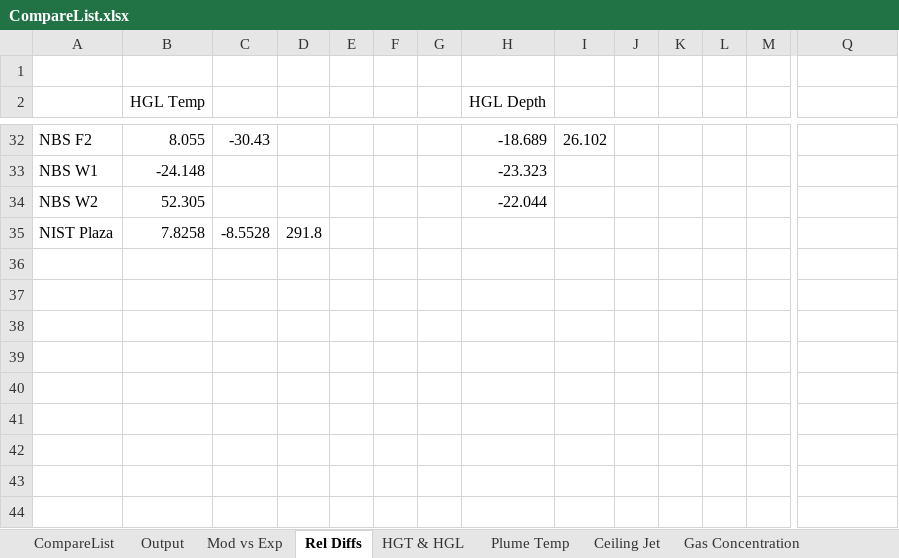
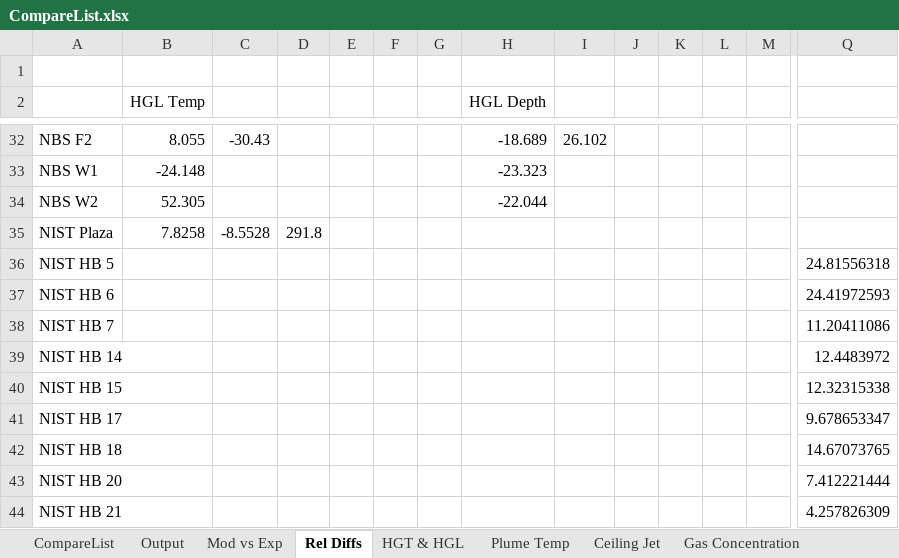
Before and after one commit to firesmokebot/cfast, an Excel workbook: Validation/Analysis/CompareList.xlsx, sheet Rel Diffs, drawn as a sheet; only a part is shown, gaps mark what is left out; values as stored, in another font and other column widths than the file's, no borders; rows hold the shown columns only; the diff names each change by its address in the sheet, - before the commit and + after, or states it on an @@ line.

Commit message:
Updated validation data to include NIST/Navy High Bay tests.

```diff
--- a/Validation/Analysis/CompareList.xlsx (sheet Rel Diffs)
+++ b/Validation/Analysis/CompareList.xlsx (sheet Rel Diffs)
+row 36: NIST HB 5 |  |  |  |  |  |  |  |  |  |  |  |  | 24.81556318
+row 37: NIST HB 6 |  |  |  |  |  |  |  |  |  |  |  |  | 24.41972593
+row 38: NIST HB 7 |  |  |  |  |  |  |  |  |  |  |  |  | 11.20411086
+row 39: NIST HB 14 |  |  |  |  |  |  |  |  |  |  |  |  | 12.4483972
+row 40: NIST HB 15 |  |  |  |  |  |  |  |  |  |  |  |  | 12.32315338
+row 41: NIST HB 17 |  |  |  |  |  |  |  |  |  |  |  |  | 9.678653347
+row 42: NIST HB 18 |  |  |  |  |  |  |  |  |  |  |  |  | 14.67073765
+row 43: NIST HB 20 |  |  |  |  |  |  |  |  |  |  |  |  | 7.412221444
+row 44: NIST HB 21 |  |  |  |  |  |  |  |  |  |  |  |  | 4.257826309
```
Also changed, not shown: sheet Plume Temp, sheet Mod vs Exp, 4 other files.
